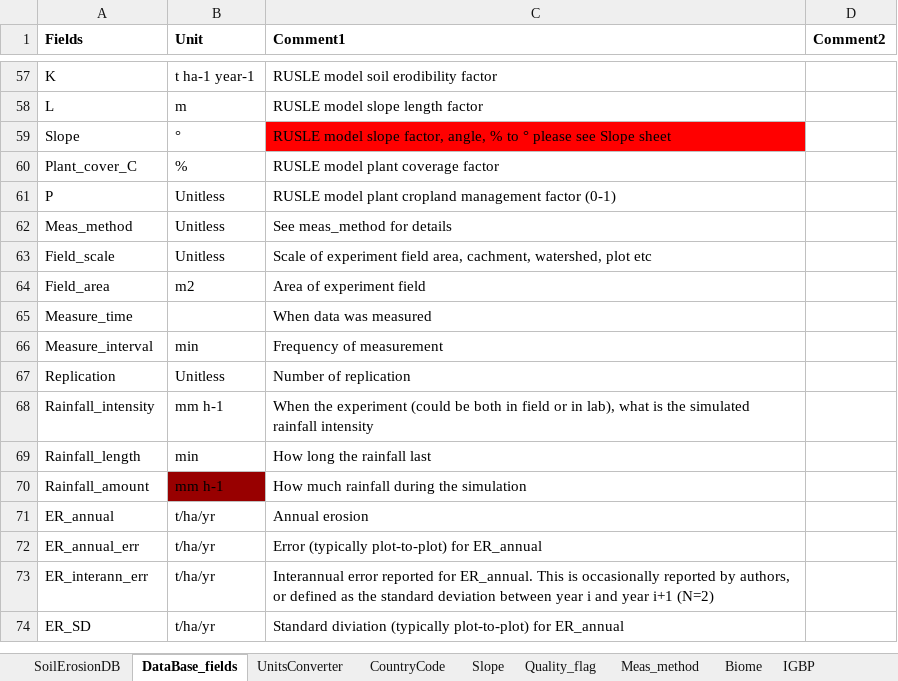
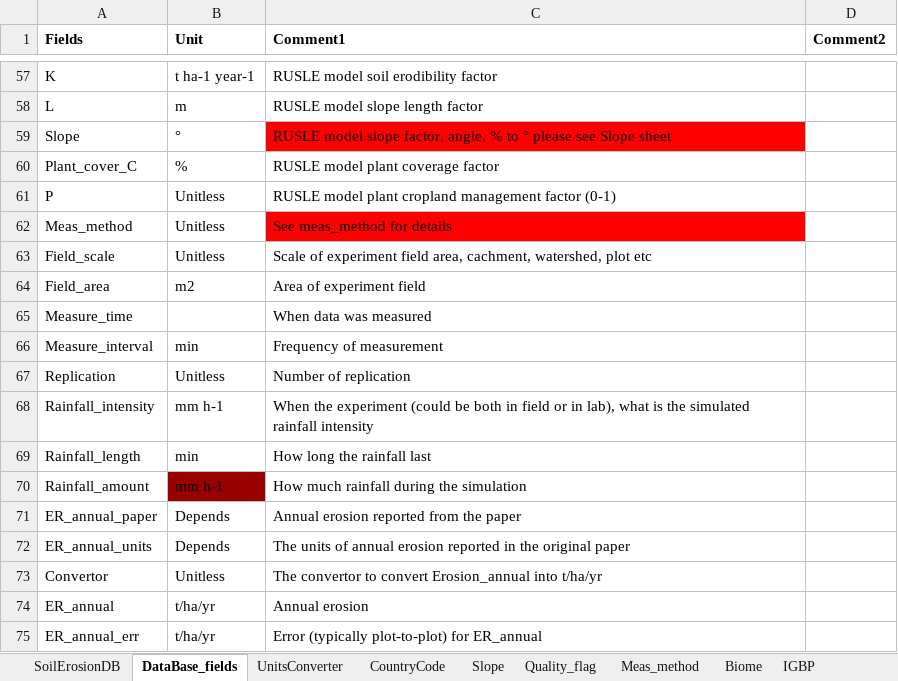
Before and after one commit to jinshijian/AWESOME-V2, an Excel workbook: data/SoilErosionDB.xlsx, sheet DataBase_fields, drawn as a sheet; only a part is shown, gaps mark what is left out; the shorter side is filled out with more unchanged rows; values as stored, in another font and other column widths than the file's, no borders; the diff names each change by its address in the sheet, - before the commit and + after, or states it on an @@ line.

```diff
--- a/data/SoilErosionDB.xlsx (sheet DataBase_fields)
+++ b/data/SoilErosionDB.xlsx (sheet DataBase_fields)
-C62 fill: none
+C62 fill: #FF0000
+row 71: ER_annual_paper | Depends | Annual erosion reported from the paper
+row 72: ER_annual_units | Depends | The units of annual erosion reported in the original paper
+row 73: Convertor | Unitless | The convertor to convert Erosion_annual into t/ha/yr
```
Also changed, not shown: sheet SoilErosionDB, sheet ReferenceList, formulas that keep their value, 3 other files.
